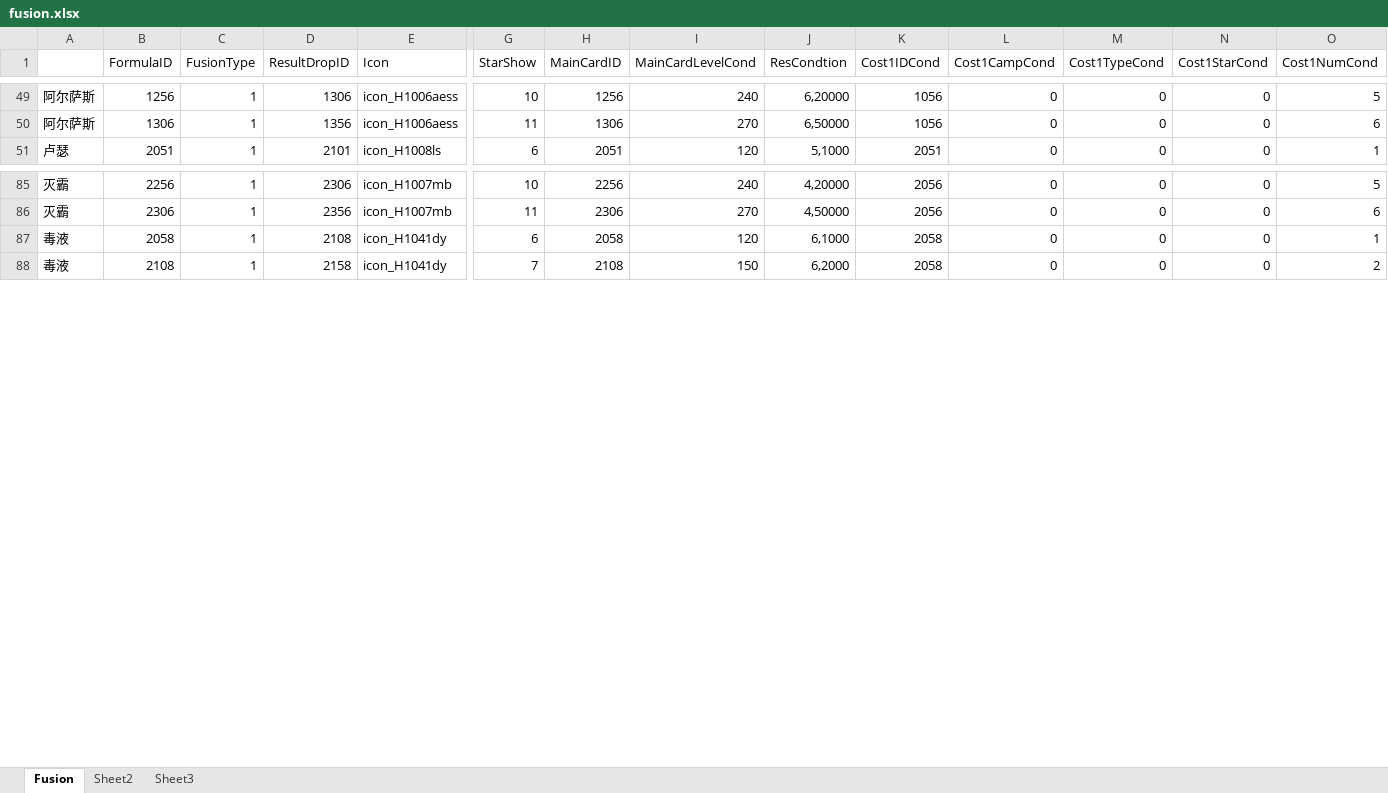
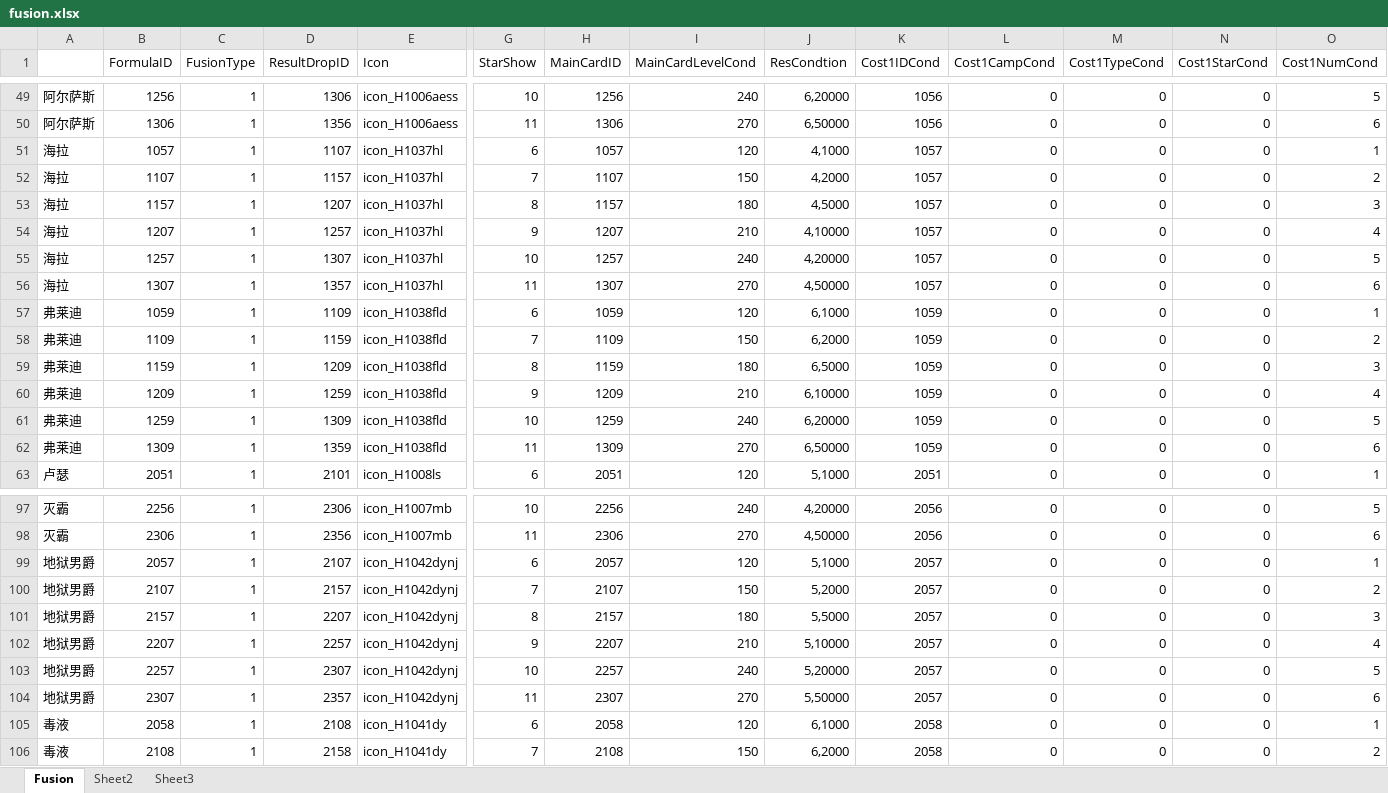
Before and after one commit to jmy1604/ih_server, an Excel workbook: game_excel/fusion.xlsx, sheet Fusion, drawn as a sheet; only a part is shown, gaps mark what is left out; values as stored, in another font and other column widths than the file's, no cell formats; rows hold the shown columns only; the diff covers the shown part only; the diff names each change by its address in the sheet, - before the commit and + after, or states it on an @@ line.

```diff
--- a/game_excel/fusion.xlsx (sheet Fusion)
+++ b/game_excel/fusion.xlsx (sheet Fusion)
+row 51: 海拉 | 1057 | 1 | 1107 | icon_H1037hl | 6 | 1057 | 120 | 4,1000 | 1057 | 0 | 0 | 0 | 1
+row 52: 海拉 | 1107 | 1 | 1157 | icon_H1037hl | 7 | 1107 | 150 | 4,2000 | 1057 | 0 | 0 | 0 | 2
+row 53: 海拉 | 1157 | 1 | 1207 | icon_H1037hl | 8 | 1157 | 180 | 4,5000 | 1057 | 0 | 0 | 0 | 3
+row 54: 海拉 | 1207 | 1 | 1257 | icon_H1037hl | 9 | 1207 | 210 | 4,10000 | 1057 | 0 | 0 | 0 | 4
+row 55: 海拉 | 1257 | 1 | 1307 | icon_H1037hl | 10 | 1257 | 240 | 4,20000 | 1057 | 0 | 0 | 0 | 5
+row 56: 海拉 | 1307 | 1 | 1357 | icon_H1037hl | 11 | 1307 | 270 | 4,50000 | 1057 | 0 | 0 | 0 | 6
+row 57: 弗莱迪 | 1059 | 1 | 1109 | icon_H1038fld | 6 | 1059 | 120 | 6,1000 | 1059 | 0 | 0 | 0 | 1
+row 58: 弗莱迪 | 1109 | 1 | 1159 | icon_H1038fld | 7 | 1109 | 150 | 6,2000 | 1059 | 0 | 0 | 0 | 2
+row 59: 弗莱迪 | 1159 | 1 | 1209 | icon_H1038fld | 8 | 1159 | 180 | 6,5000 | 1059 | 0 | 0 | 0 | 3
+row 60: 弗莱迪 | 1209 | 1 | 1259 | icon_H1038fld | 9 | 1209 | 210 | 6,10000 | 1059 | 0 | 0 | 0 | 4
+row 61: 弗莱迪 | 1259 | 1 | 1309 | icon_H1038fld | 10 | 1259 | 240 | 6,20000 | 1059 | 0 | 0 | 0 | 5
+row 62: 弗莱迪 | 1309 | 1 | 1359 | icon_H1038fld | 11 | 1309 | 270 | 6,50000 | 1059 | 0 | 0 | 0 | 6
+row 99: 地狱男爵 | 2057 | 1 | 2107 | icon_H1042dynj | 6 | 2057 | 120 | 5,1000 | 2057 | 0 | 0 | 0 | 1
+row 100: 地狱男爵 | 2107 | 1 | 2157 | icon_H1042dynj | 7 | 2107 | 150 | 5,2000 | 2057 | 0 | 0 | 0 | 2
+row 101: 地狱男爵 | 2157 | 1 | 2207 | icon_H1042dynj | 8 | 2157 | 180 | 5,5000 | 2057 | 0 | 0 | 0 | 3
+row 102: 地狱男爵 | 2207 | 1 | 2257 | icon_H1042dynj | 9 | 2207 | 210 | 5,10000 | 2057 | 0 | 0 | 0 | 4
+row 103: 地狱男爵 | 2257 | 1 | 2307 | icon_H1042dynj | 10 | 2257 | 240 | 5,20000 | 2057 | 0 | 0 | 0 | 5
+row 104: 地狱男爵 | 2307 | 1 | 2357 | icon_H1042dynj | 11 | 2307 | 270 | 5,50000 | 2057 | 0 | 0 | 0 | 6
```
Also changed, not shown: 18 added rows elsewhere in this sheet, cell formats, game_excel/drop.xlsx, game_excel/item.xlsx, 7 other files.
